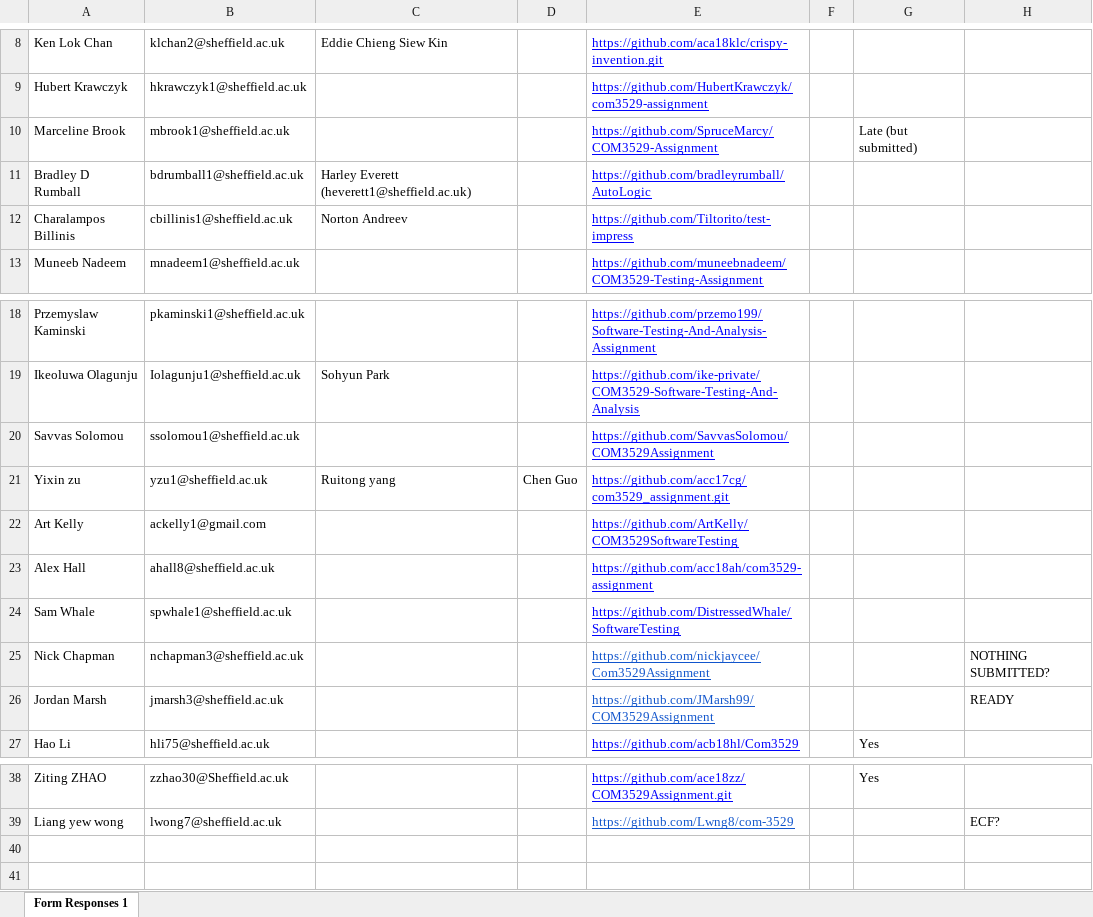
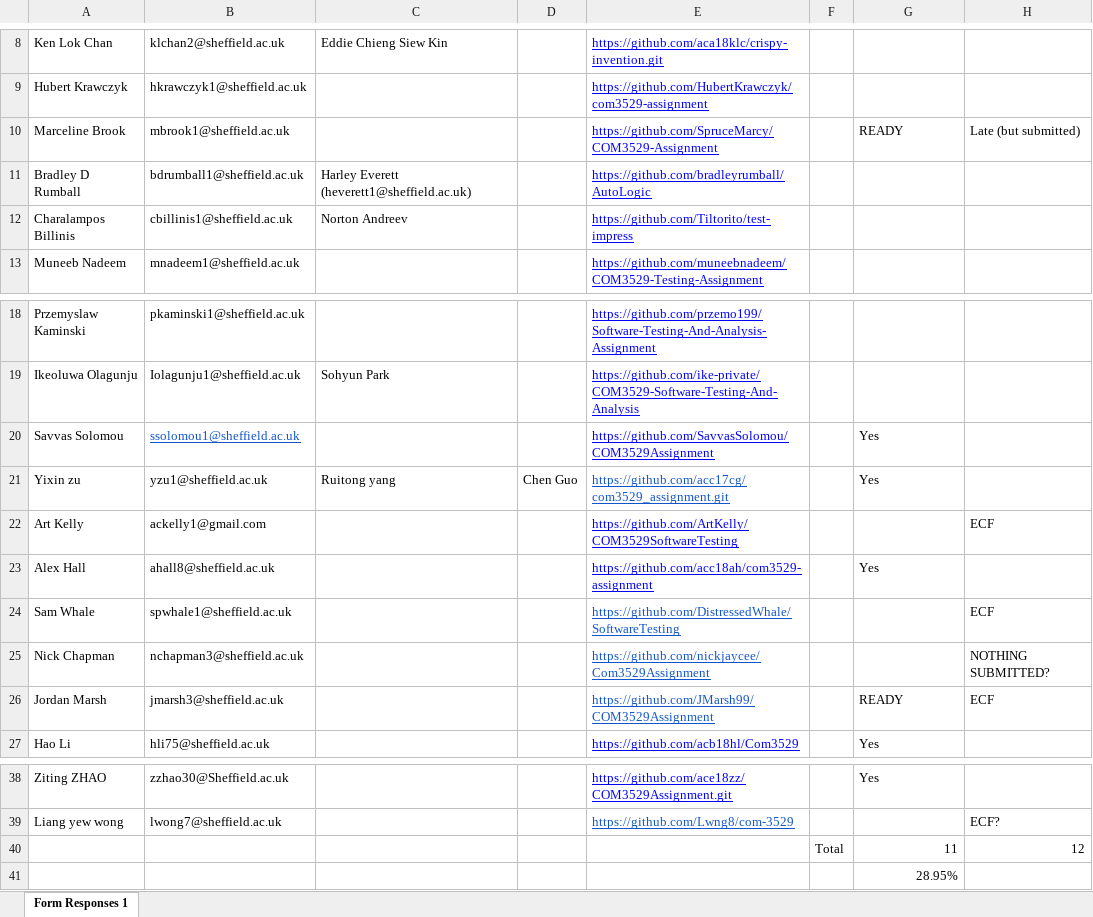
Before and after one commit to philmcminn/com3529, an Excel workbook: assignments/2021/responses.xlsx, sheet Form Responses 1, drawn as a sheet; only a part is shown, gaps mark what is left out; values as stored, in another font and other column widths than the file's, no borders; the diff names each change by its address in the sheet, - before the commit and + after, or states it on an @@ line.

```diff
--- a/assignments/2021/responses.xlsx (sheet Form Responses 1)
+++ b/assignments/2021/responses.xlsx (sheet Form Responses 1)
-G10: Late (but submitted)
+G10: READY
-H10: (empty)
+H10: Late (but submitted)
@@ B20 underline: off → on, text colour: black → #1155CC @@
-G20:G21: (empty)
+G20:G21: Yes
-E21 text colour: #0000FF
+E21 text colour: #1155CC
-H22: (empty)
+H22: ECF
-G23: (empty)
+G23: Yes
-E24 text colour: #0000FF
+E24 text colour: #1155CC
-H24: (empty)
+H24: ECF
-G26: (empty)
+G26: READY
-H26: READY
+H26: ECF
+row 40:  |  |  |  |  | Total | 11 | 12
+row 41:  |  |  |  |  |  | 28.95%
```
Also changed, not shown: 3 other files.
